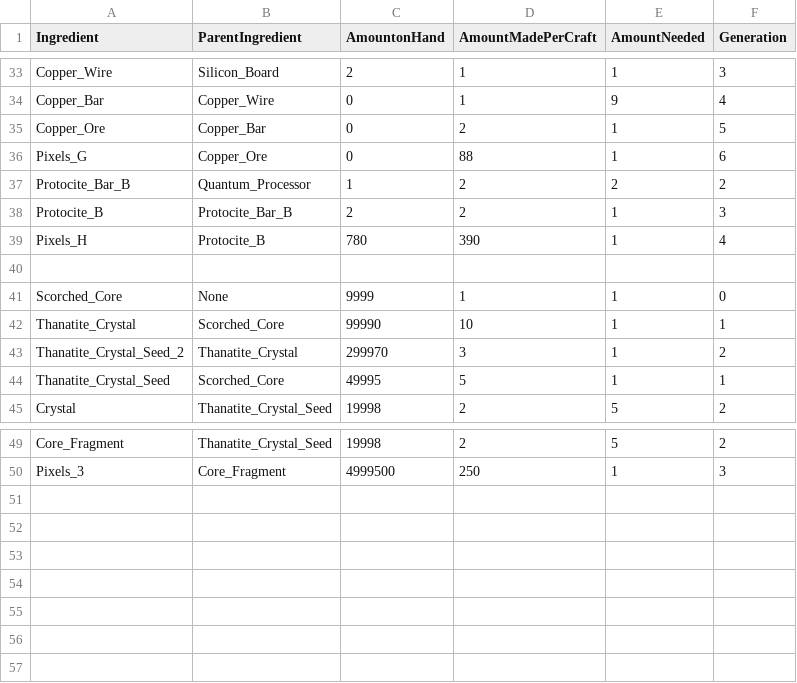
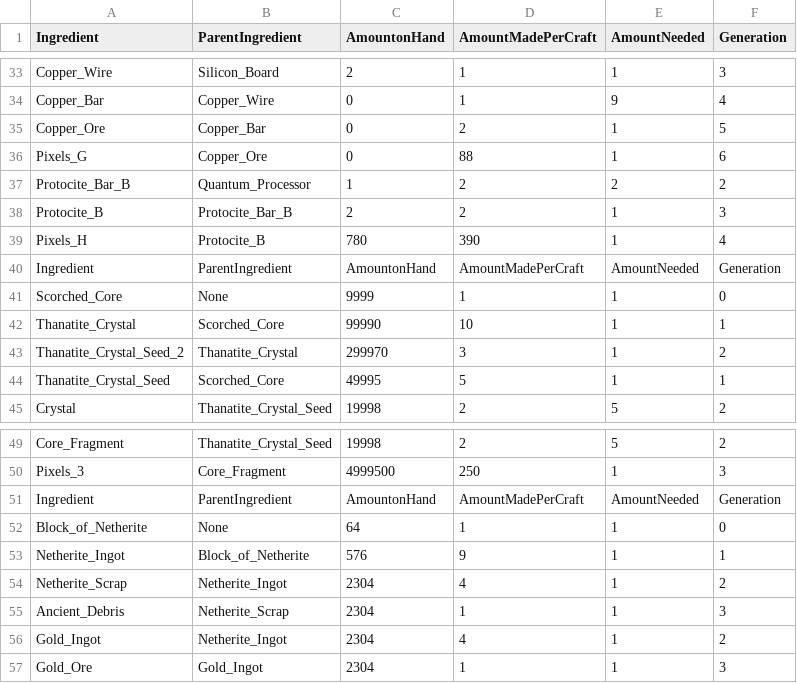
Before and after one commit to AzureVauban/Process-Map--Python, a CSV file: CSV Files/Focusing_Array.csv, drawn as a sheet; only a part is shown, gaps mark what is left out; the diff names each change by its address in the sheet, - before the commit and + after, or states it on an @@ line.

```diff
--- a/CSV Files/Focusing_Array.csv
+++ b/CSV Files/Focusing_Array.csv
-row 40: (empty)
+row 40: Ingredient | ParentIngredient | AmountonHand | AmountMadePerCraft | AmountNeeded | Generation
+row 51: Ingredient | ParentIngredient | AmountonHand | AmountMadePerCraft | AmountNeeded | Generation
+row 52: Block_of_Netherite | None | 64 | 1 | 1 | 0
+row 53: Netherite_Ingot | Block_of_Netherite | 576 | 9 | 1 | 1
+row 54: Netherite_Scrap | Netherite_Ingot | 2304 | 4 | 1 | 2
+row 55: Ancient_Debris | Netherite_Scrap | 2304 | 1 | 1 | 3
+row 56: Gold_Ingot | Netherite_Ingot | 2304 | 4 | 1 | 2
+row 57: Gold_Ore | Gold_Ingot | 2304 | 1 | 1 | 3
```
Also changed, not shown: 2 other files.
